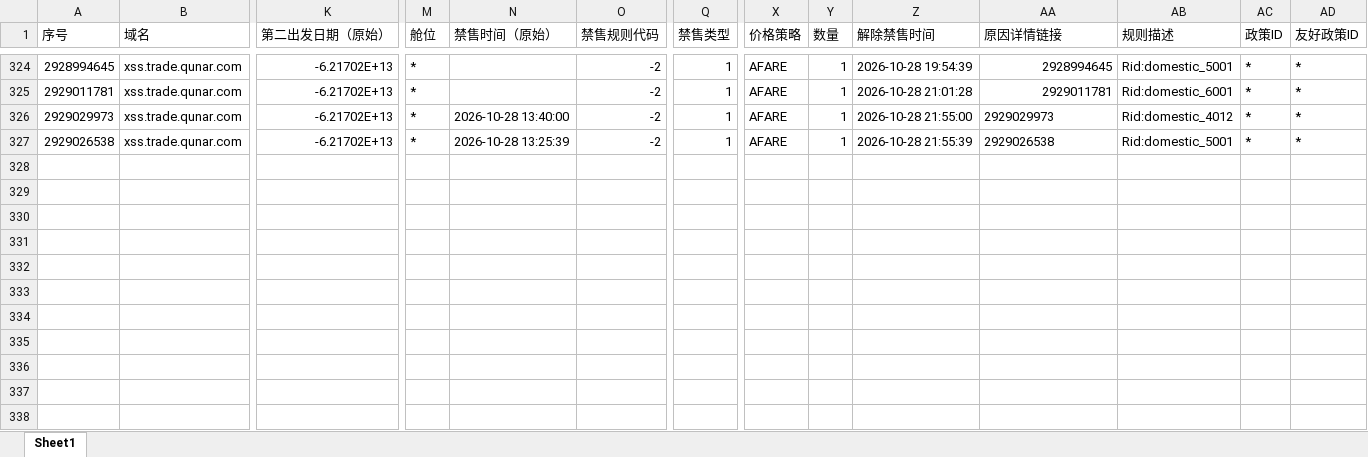
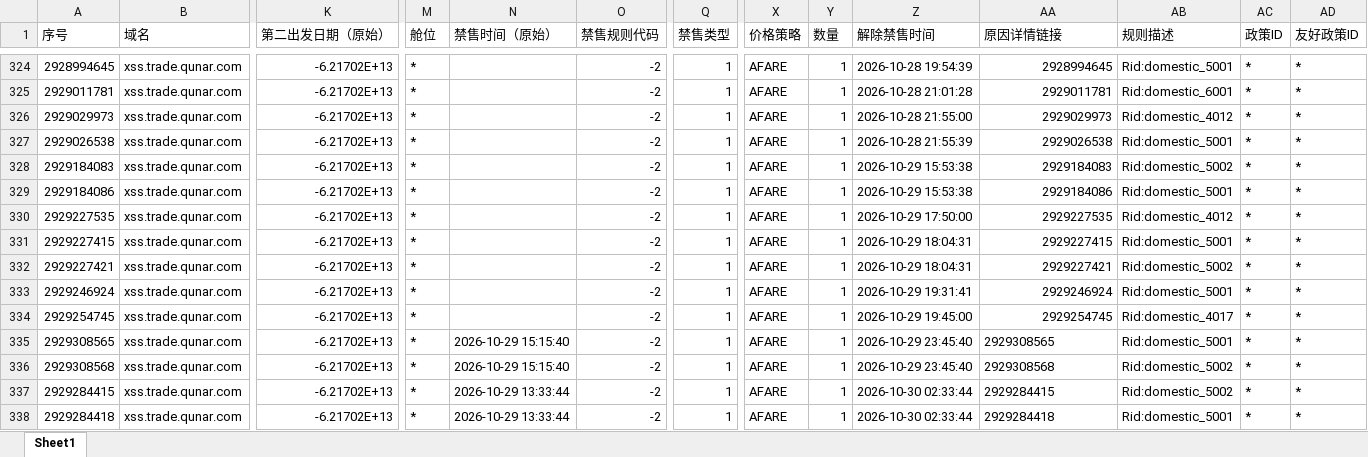
Before and after one commit to LUOcheng487/-, an Excel workbook: data/去哪儿xss.xlsx, sheet Sheet1, drawn as a sheet; only a part is shown, gaps mark what is left out; values as stored, in another font and other column widths than the file's, no borders; rows hold the shown columns only; the diff names each change by its address in the sheet, - before the commit and + after, or states it on an @@ line.

```diff
--- a/data/去哪儿xss.xlsx (sheet Sheet1)
+++ b/data/去哪儿xss.xlsx (sheet Sheet1)
-N326 (禁售时间（原始）): 2026-10-28 13:40:00
+N326 (禁售时间（原始）): (empty)
-AA326:AA327 alignment: left
+AA326:AA327 alignment: right
-N327 (禁售时间（原始）): 2026-10-28 13:25:39
+N327 (禁售时间（原始）): (empty)
+row 328: 2929184083 | xss.trade.qunar.com | -6.21702E+13 | * |  | -2 | 1 | AFARE | 1 | 2026-10-29 15:53:38 | 2929184083 | Rid:domestic_5002 | * | *
+row 329: 2929184086 | xss.trade.qunar.com | -6.21702E+13 | * |  | -2 | 1 | AFARE | 1 | 2026-10-29 15:53:38 | 2929184086 | Rid:domestic_5001 | * | *
+row 330: 2929227535 | xss.trade.qunar.com | -6.21702E+13 | * |  | -2 | 1 | AFARE | 1 | 2026-10-29 17:50:00 | 2929227535 | Rid:domestic_4012 | * | *
+row 331: 2929227415 | xss.trade.qunar.com | -6.21702E+13 | * |  | -2 | 1 | AFARE | 1 | 2026-10-29 18:04:31 | 2929227415 | Rid:domestic_5001 | * | *
+row 332: 2929227421 | xss.trade.qunar.com | -6.21702E+13 | * |  | -2 | 1 | AFARE | 1 | 2026-10-29 18:04:31 | 2929227421 | Rid:domestic_5002 | * | *
+row 333: 2929246924 | xss.trade.qunar.com | -6.21702E+13 | * |  | -2 | 1 | AFARE | 1 | 2026-10-29 19:31:41 | 2929246924 | Rid:domestic_5001 | * | *
+row 334: 2929254745 | xss.trade.qunar.com | -6.21702E+13 | * |  | -2 | 1 | AFARE | 1 | 2026-10-29 19:45:00 | 2929254745 | Rid:domestic_4017 | * | *
+row 335: 2929308565 | xss.trade.qunar.com | -6.21702E+13 | * | 2026-10-29 15:15:40 | -2 | 1 | AFARE | 1 | 2026-10-29 23:45:40 | 2929308565 | Rid:domestic_5001 | * | *
+row 336: 2929308568 | xss.trade.qunar.com | -6.21702E+13 | * | 2026-10-29 15:15:40 | -2 | 1 | AFARE | 1 | 2026-10-29 23:45:40 | 2929308568 | Rid:domestic_5002 | * | *
+row 337: 2929284415 | xss.trade.qunar.com | -6.21702E+13 | * | 2026-10-29 13:33:44 | -2 | 1 | AFARE | 1 | 2026-10-30 02:33:44 | 2929284415 | Rid:domestic_5002 | * | *
+row 338: 2929284418 | xss.trade.qunar.com | -6.21702E+13 | * | 2026-10-29 13:33:44 | -2 | 1 | AFARE | 1 | 2026-10-30 02:33:44 | 2929284418 | Rid:domestic_5001 | * | *
```
Also changed, not shown: data/去哪儿ttr.xlsx, data/携程.xlsx, 3 other files.
